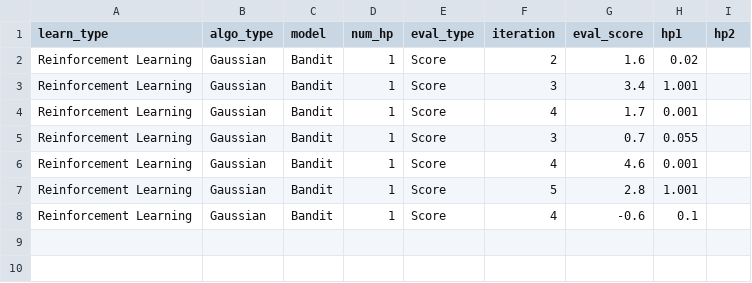
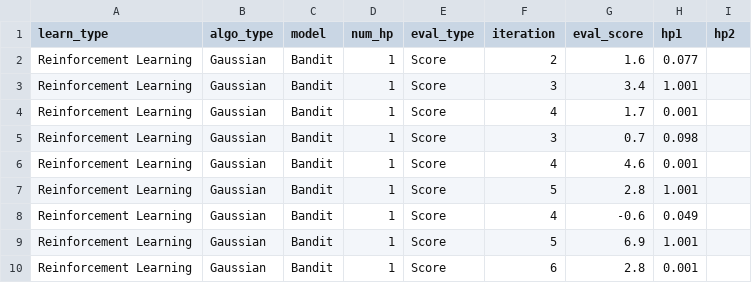
Before and after one commit to Schlutz1/Thesis, a CSV file: Unsupervised Learning/bandit_meta_analysis.csv, drawn as a sheet.

```diff
--- a/Unsupervised Learning/bandit_meta_analysis.csv
+++ b/Unsupervised Learning/bandit_meta_analysis.csv
@@ -1,8 +1,10 @@
 learn_type,algo_type,model,num_hp,eval_type,iteration,eval_score,hp1,hp2
-Reinforcement Learning,Gaussian,Bandit,1,Score,2,1.6,0.02,
+Reinforcement Learning,Gaussian,Bandit,1,Score,2,1.6,0.077,
 Reinforcement Learning,Gaussian,Bandit,1,Score,3,3.4,1.001,
 Reinforcement Learning,Gaussian,Bandit,1,Score,4,1.7,0.001,
-Reinforcement Learning,Gaussian,Bandit,1,Score,3,0.7,0.055,
+Reinforcement Learning,Gaussian,Bandit,1,Score,3,0.7,0.098,
 Reinforcement Learning,Gaussian,Bandit,1,Score,4,4.6,0.001,
 Reinforcement Learning,Gaussian,Bandit,1,Score,5,2.8,1.001,
-Reinforcement Learning,Gaussian,Bandit,1,Score,4,-0.6,0.1,
+Reinforcement Learning,Gaussian,Bandit,1,Score,4,-0.6,0.049,
+Reinforcement Learning,Gaussian,Bandit,1,Score,5,6.9,1.001,
+Reinforcement Learning,Gaussian,Bandit,1,Score,6,2.8,0.001,
```
Also changed, not shown: 3 other files.
